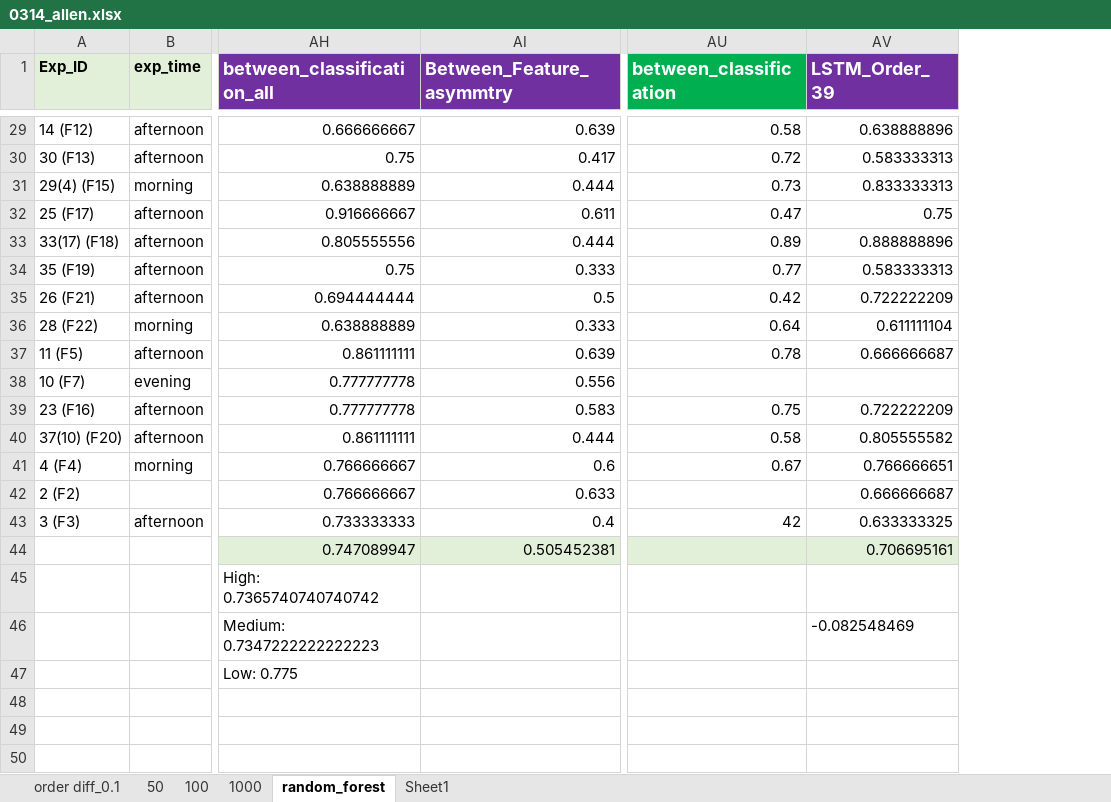
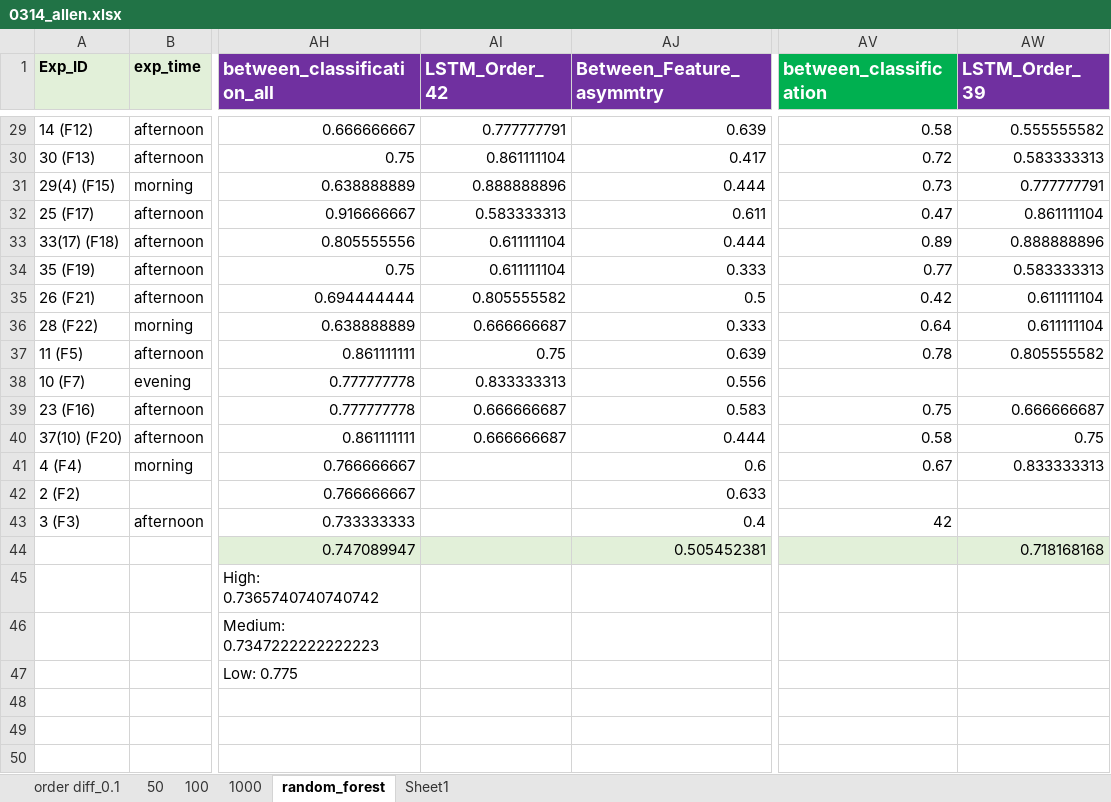
Before and after one commit to capitalallen/eeg-ml, an Excel workbook: allen/0314_allen.xlsx, sheet random_forest, drawn as a sheet; only a part is shown, gaps mark what is left out; values as stored, in another font and other column widths than the file's, no borders; addresses are those after the commit; the diff covers the shown part only; the diff names each change by its address in the sheet, - before the commit and + after, or states it on an @@ line.

```diff
--- a/allen/0314_allen.xlsx (sheet random_forest)
+++ b/allen/0314_allen.xlsx (sheet random_forest)
+column AI (LSTM_Order_42), rows 29-40: 0.777777791 | 0.861111104 | 0.888888896 | 0.583333313 | 0.611111104 | 0.611111104 | 0.805555582 | 0.666666687 | 0.75 | 0.833333313 | 0.666666687 | 0.666666687
-AW29 (LSTM_Order_39): 0.638888896
+AW29 (LSTM_Order_39): 0.555555582
-AW31 (LSTM_Order_39): 0.833333313
+AW31 (LSTM_Order_39): 0.777777791
-AW32 (LSTM_Order_39): 0.75
+AW32 (LSTM_Order_39): 0.861111104
-AW35 (LSTM_Order_39): 0.722222209
+AW35 (LSTM_Order_39): 0.611111104
-AW37 (LSTM_Order_39): 0.666666687
+AW37 (LSTM_Order_39): 0.805555582
-AW39 (LSTM_Order_39): 0.722222209
+AW39 (LSTM_Order_39): 0.666666687
-AW40 (LSTM_Order_39): 0.805555582
+AW40 (LSTM_Order_39): 0.75
-AW41 (LSTM_Order_39): 0.766666651
+AW41 (LSTM_Order_39): 0.833333313
-AW42 (LSTM_Order_39): 0.666666687
+AW42 (LSTM_Order_39): (empty)
-AW43 (LSTM_Order_39): 0.633333325
+AW43 (LSTM_Order_39): (empty)
-AW44 (LSTM_Order_39): 0.706695161
+AW44 (LSTM_Order_39): 0.718168168
-AW46 (LSTM_Order_39): -0.082548469
+AW46 (LSTM_Order_39): (empty)
```
Also changed, not shown: 20 edited cells elsewhere in this sheet, formulas that keep their value, 2 other files.
